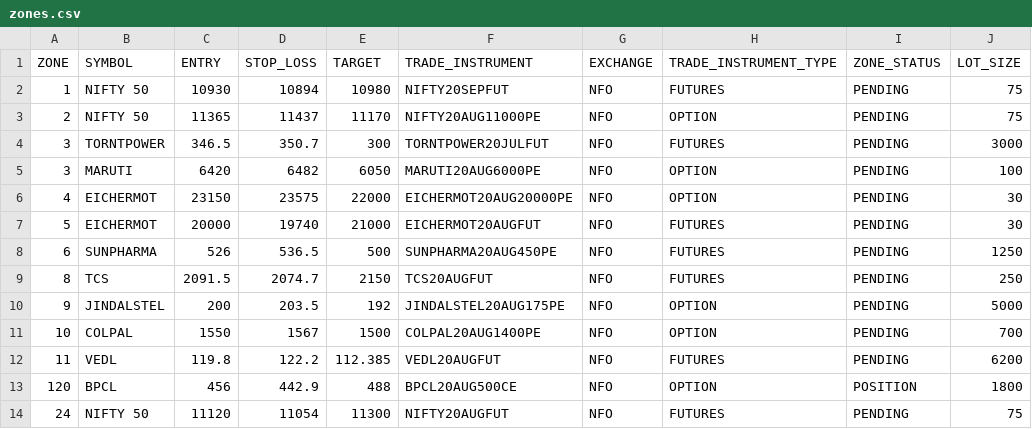
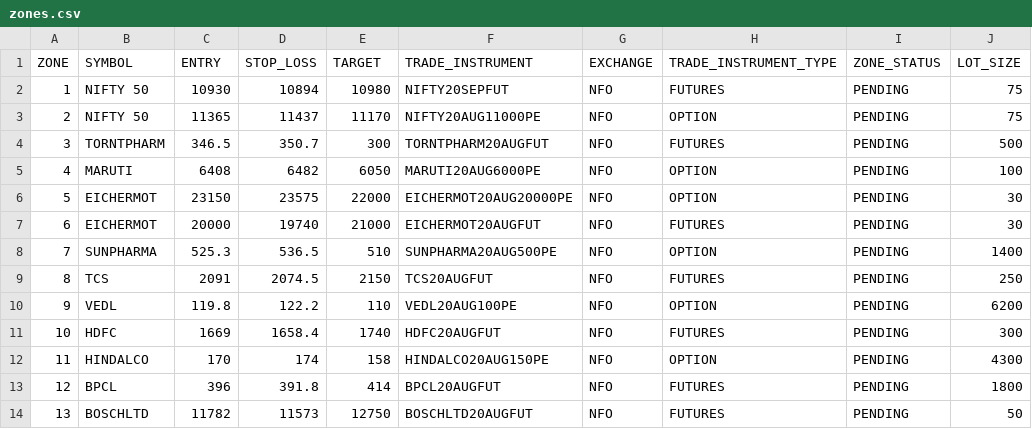
Before and after one commit to maltosee/Trading-Automation-Kit, a CSV file: zones.csv, drawn as a sheet.

```diff
--- a/zones.csv
+++ b/zones.csv
@@ -3,12 +3,12 @@ ZONE,SYMBOL,ENTRY,STOP_LOSS,TARGET,TRADE_INSTRUMENT,EXCHANGE,TRADE_INSTRUMENT_TY
 2,NIFTY 50,11365,11437,11170,NIFTY20AUG11000PE,NFO,OPTION,PENDING,75
-3,TORNTPOWER,346.5,350.7,300,TORNTPOWER20JULFUT,NFO,FUTURES,PENDING,3000
-3,MARUTI,6420,6482,6050,MARUTI20AUG6000PE,NFO,OPTION,PENDING,100
-4,EICHERMOT,23150,23575,22000,EICHERMOT20AUG20000PE,NFO,OPTION,PENDING,30
-5,EICHERMOT,20000,19740,21000,EICHERMOT20AUGFUT,NFO,FUTURES,PENDING,30
-6,SUNPHARMA,526,536.5,500,SUNPHARMA20AUG450PE,NFO,FUTURES,PENDING,1250
-8,TCS,2091.5,2074.7,2150,TCS20AUGFUT,NFO,FUTURES,PENDING,250
-9,JINDALSTEL,200,203.5,192,JINDALSTEL20AUG175PE,NFO,OPTION,PENDING,5000
-10,COLPAL,1550,1567,1500,COLPAL20AUG1400PE,NFO,OPTION,PENDING,700
-11,VEDL,119.8,122.2,112.385,VEDL20AUGFUT,NFO,FUTURES,PENDING,6200
-120,BPCL,456,442.9,488,BPCL20AUG500CE,NFO,OPTION,POSITION,1800
-24,NIFTY 50,11120,11054,11300,NIFTY20AUGFUT,NFO,FUTURES,PENDING,75
+3,TORNTPHARM,346.5,350.7,300,TORNTPHARM20AUGFUT,NFO,FUTURES,PENDING,500
+4,MARUTI,6408,6482,6050,MARUTI20AUG6000PE,NFO,OPTION,PENDING,100
+5,EICHERMOT,23150,23575,22000,EICHERMOT20AUG20000PE,NFO,OPTION,PENDING,30
+6,EICHERMOT,20000,19740,21000,EICHERMOT20AUGFUT,NFO,FUTURES,PENDING,30
+7,SUNPHARMA,525.3,536.5,510,SUNPHARMA20AUG500PE,NFO,OPTION,PENDING,1400
+8,TCS,2091,2074.5,2150,TCS20AUGFUT,NFO,FUTURES,PENDING,250
+9,VEDL,119.8,122.2,110,VEDL20AUG100PE,NFO,OPTION,PENDING,6200
+10,HDFC,1669,1658.4,1740,HDFC20AUGFUT,NFO,FUTURES,PENDING,300
+11,HINDALCO,170,174,158,HINDALCO20AUG150PE,NFO,OPTION,PENDING,4300
+12,BPCL,396,391.8,414,BPCL20AUGFUT,NFO,FUTURES,PENDING,1800
+13,BOSCHLTD,11782,11573,12750,BOSCHLTD20AUGFUT,NFO,FUTURES,PENDING,50
```
Also changed, not shown: master-zones.csv, zones2.csv, 10 other files.
